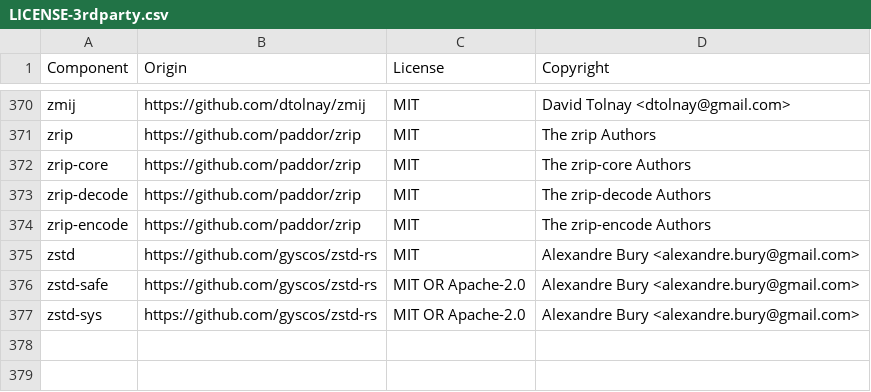
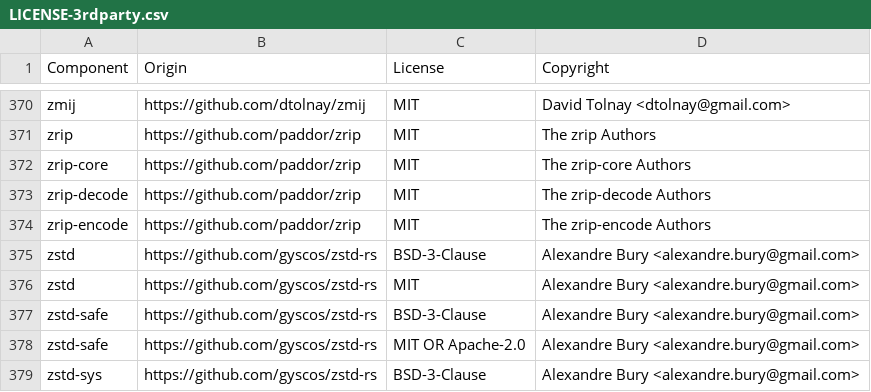
Before and after one commit to DataDog/serverless-components, a CSV file: LICENSE-3rdparty.csv, drawn as a sheet; only a part is shown, gaps mark what is left out.

Commit message:
update licenses

```diff
--- a/LICENSE-3rdparty.csv
+++ b/LICENSE-3rdparty.csv
@@ -374,4 +374,6 @@ zrip-decode,https://github.com/paddor/zrip,MIT,The zrip-decode Authors
 zrip-encode,https://github.com/paddor/zrip,MIT,The zrip-encode Authors
+zstd,https://github.com/gyscos/zstd-rs,BSD-3-Clause,Alexandre Bury <alexandre.bury@gmail.com>
 zstd,https://github.com/gyscos/zstd-rs,MIT,Alexandre Bury <alexandre.bury@gmail.com>
+zstd-safe,https://github.com/gyscos/zstd-rs,BSD-3-Clause,Alexandre Bury <alexandre.bury@gmail.com>
 zstd-safe,https://github.com/gyscos/zstd-rs,MIT OR Apache-2.0,Alexandre Bury <alexandre.bury@gmail.com>
-zstd-sys,https://github.com/gyscos/zstd-rs,MIT OR Apache-2.0,Alexandre Bury <alexandre.bury@gmail.com>
+zstd-sys,https://github.com/gyscos/zstd-rs,BSD-3-Clause,Alexandre Bury <alexandre.bury@gmail.com>
```
